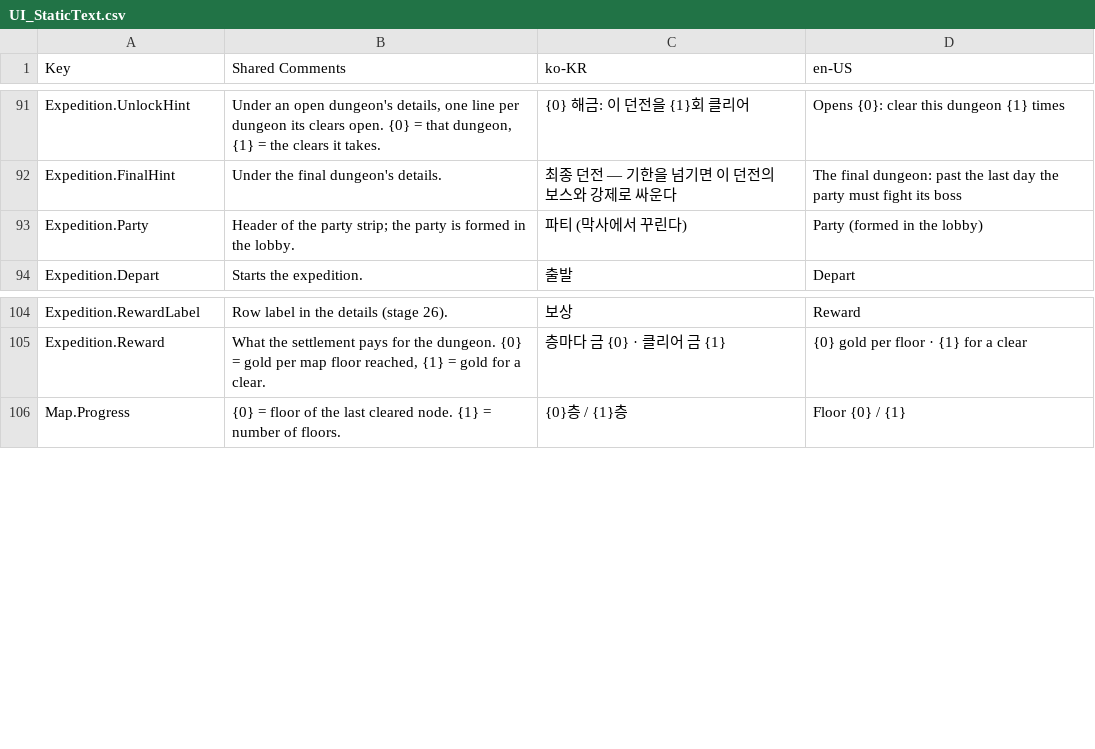
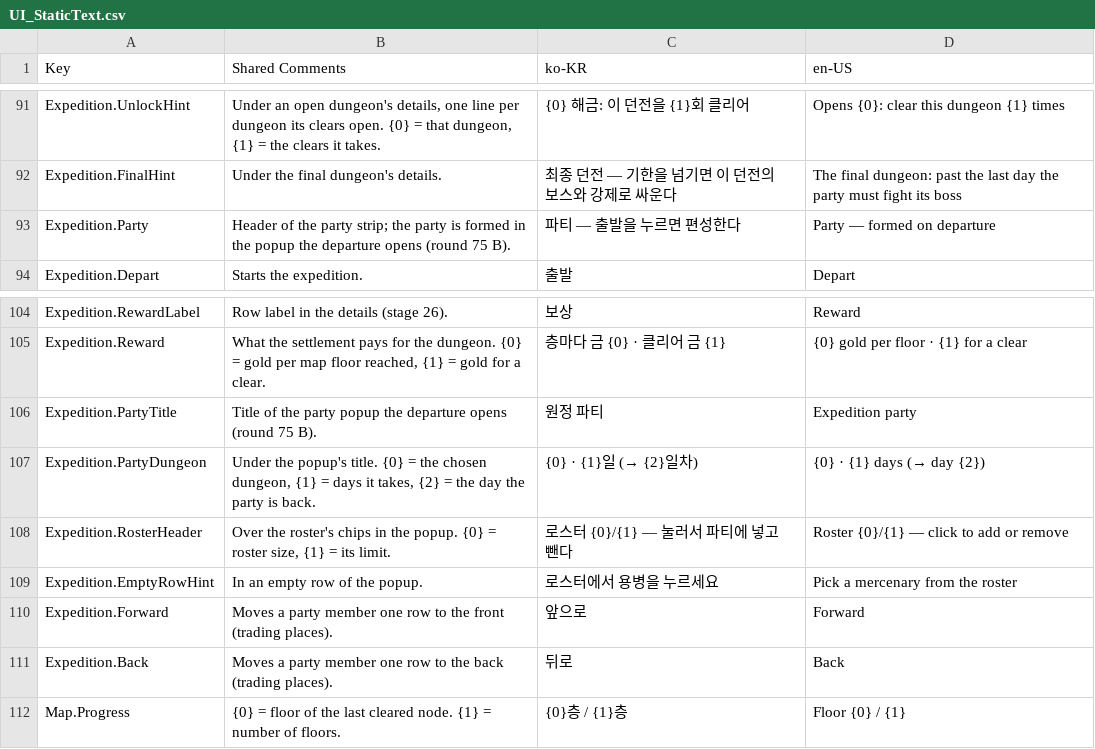
Before and after one commit to merustudy/F1, a CSV file: Assets/@Localization/Source/UI_StaticText.csv, drawn as a sheet; only a part is shown, gaps mark what is left out.

```diff
--- a/Assets/@Localization/Source/UI_StaticText.csv
+++ b/Assets/@Localization/Source/UI_StaticText.csv
@@ -92,3 +92,3 @@ Expedition.UnlockHint,"Under an open dungeon's details, one line per dungeon its
 Expedition.FinalHint,Under the final dungeon's details.,최종 던전 — 기한을 넘기면 이 던전의 보스와 강제로 싸운다,The final dungeon: past the last day the party must fight its boss
-Expedition.Party,Header of the party strip; the party is formed in the lobby.,파티 (막사에서 꾸린다),Party (formed in the lobby)
+Expedition.Party,Header of the party strip; the party is formed in the popup the departure opens (round 75 B).,파티 — 출발을 누르면 편성한다,Party — formed on departure
 Expedition.Depart,Starts the expedition.,출발,Depart
@@ -105,2 +105,8 @@ Expedition.RewardLabel,Row label in the details (stage 26).,보상,Reward
 Expedition.Reward,"What the settlement pays for the dungeon. {0} = gold per map floor reached, {1} = gold for a clear.",층마다 금 {0} · 클리어 금 {1},{0} gold per floor · {1} for a clear
+Expedition.PartyTitle,Title of the party popup the departure opens (round 75 B).,원정 파티,Expedition party
+Expedition.PartyDungeon,"Under the popup's title. {0} = the chosen dungeon, {1} = days it takes, {2} = the day the party is back.",{0} · {1}일 (→ {2}일차),"{0} · {1} days (→ day {2})"
+Expedition.RosterHeader,"Over the roster's chips in the popup. {0} = roster size, {1} = its limit.",로스터 {0}/{1} — 눌러서 파티에 넣고 뺀다,Roster {0}/{1} — click to add or remove
+Expedition.EmptyRowHint,In an empty row of the popup.,로스터에서 용병을 누르세요,Pick a mercenary from the roster
+Expedition.Forward,Moves a party member one row to the front (trading places).,앞으로,Forward
+Expedition.Back,Moves a party member one row to the back (trading places).,뒤로,Back
 Map.Progress,{0} = floor of the last cleared node. {1} = number of floors.,{0}층 / {1}층,Floor {0} / {1}
```
Also changed, not shown: 17 other files.
